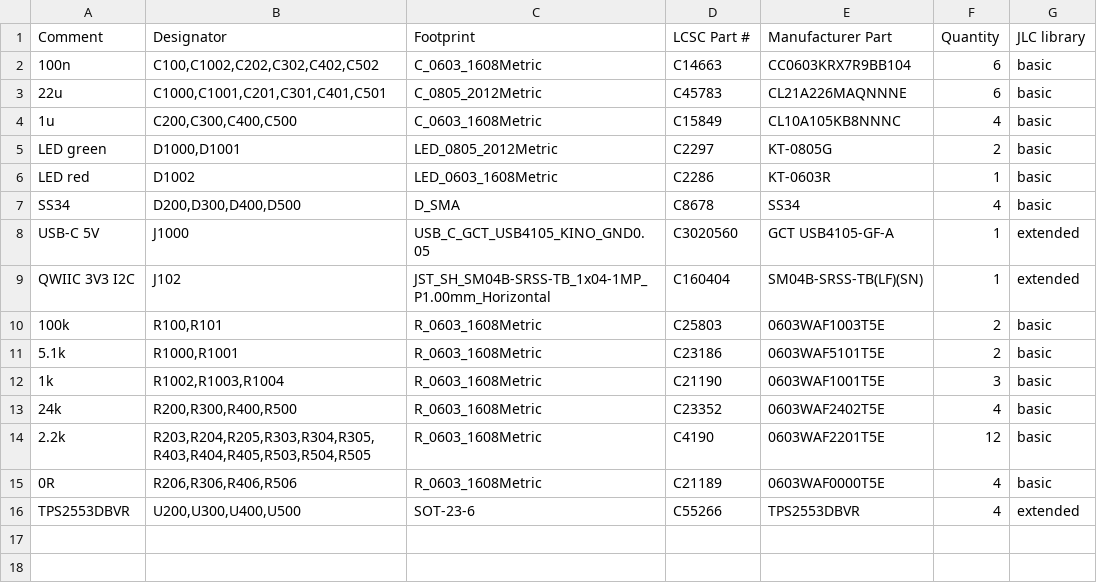
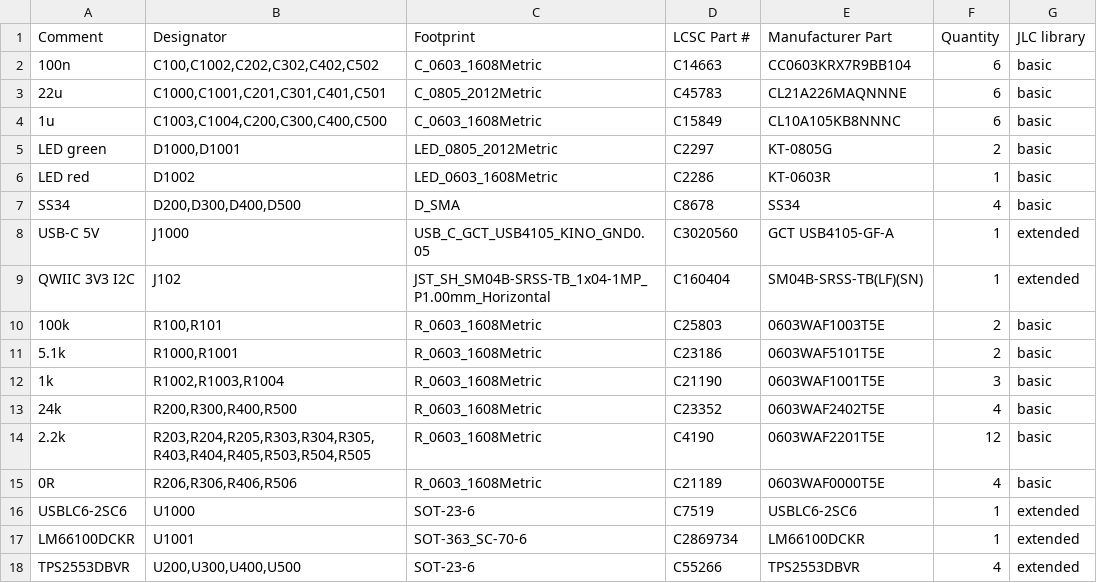
Before and after one commit to b5463/kino-d4, a CSV file: hardware/pcb/kino-d4-dev-carrier/outputs/fab-d1/BOM-D1-JLC.csv, drawn as a sheet.

```diff
--- a/hardware/pcb/kino-d4-dev-carrier/outputs/fab-d1/BOM-D1-JLC.csv
+++ b/hardware/pcb/kino-d4-dev-carrier/outputs/fab-d1/BOM-D1-JLC.csv
@@ -3,3 +3,3 @@ Comment,Designator,Footprint,LCSC Part #,Manufacturer Part,Quantity,JLC library
 22u,"C1000,C1001,C201,C301,C401,C501",C_0805_2012Metric,C45783,CL21A226MAQNNNE,6,basic
-1u,"C200,C300,C400,C500",C_0603_1608Metric,C15849,CL10A105KB8NNNC,4,basic
+1u,"C1003,C1004,C200,C300,C400,C500",C_0603_1608Metric,C15849,CL10A105KB8NNNC,6,basic
 LED green,"D1000,D1001",LED_0805_2012Metric,C2297,KT-0805G,2,basic
@@ -15,2 +15,4 @@ QWIIC 3V3 I2C,J102,JST_SH_SM04B-SRSS-TB_1x04-1MP_P1.00mm_Horizontal,C160404,SM04
 0R,"R206,R306,R406,R506",R_0603_1608Metric,C21189,0603WAF0000T5E,4,basic
+USBLC6-2SC6,U1000,SOT-23-6,C7519,USBLC6-2SC6,1,extended
+LM66100DCKR,U1001,SOT-363_SC-70-6,C2869734,LM66100DCKR,1,extended
 TPS2553DBVR,"U200,U300,U400,U500",SOT-23-6,C55266,TPS2553DBVR,4,extended
```
Also changed, not shown: hardware/pcb/kino-d4-dev-carrier/outputs/fab-d1/BOM-D1-HANDFIT.csv, hardware/pcb/kino-d4-dev-carrier/outputs/fab-d1/CPL-D1-JLC.csv, 30 other files.
